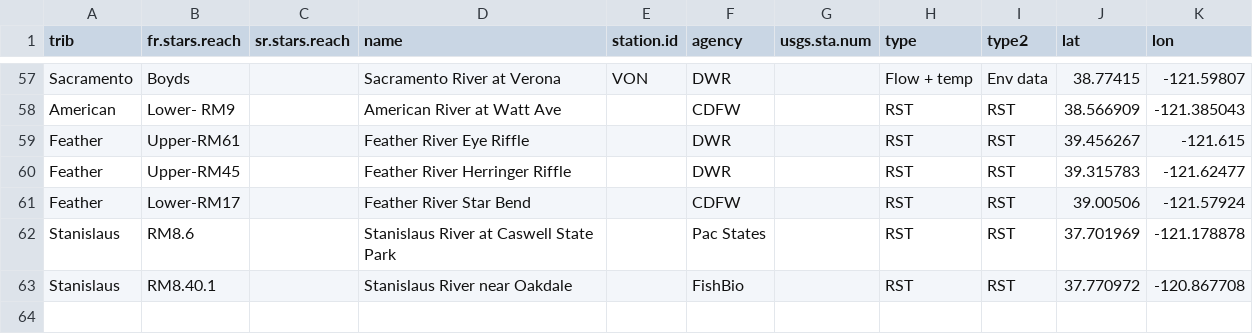
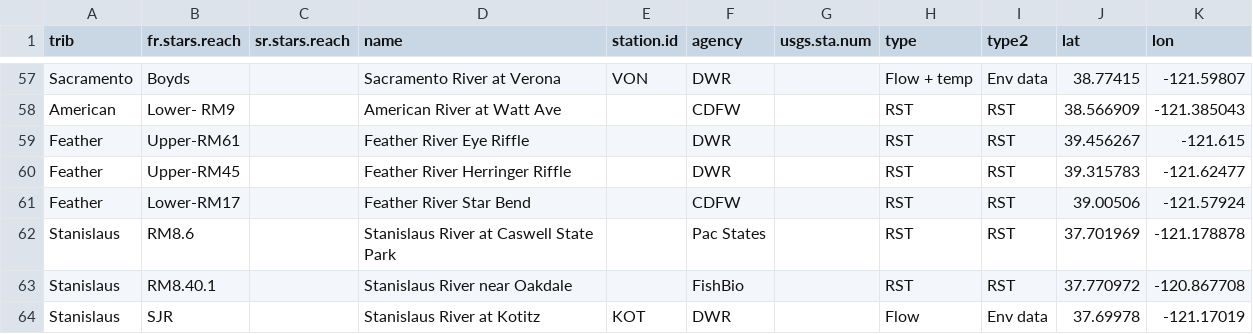
Before and after one commit to Delta-Stewardship-Council/swg-26-salmon, a CSV file: data_raw/env_map_coords_2.csv, drawn as a sheet; only a part is shown, gaps mark what is left out; the diff names each change by its address in the sheet, - before the commit and + after, or states it on an @@ line.

Commit message:
Env data: Updated functions to add for flexible duration code. Downloaded and saved env data for American and Stan tribs

```diff
--- a/data_raw/env_map_coords_2.csv
+++ b/data_raw/env_map_coords_2.csv
+row 64: Stanislaus | SJR |  | Stanislaus River at Kotitz | KOT | DWR |  | Flow | Env data | 37.69978 | -121.17019
```
Also changed, not shown: 19 other files.
